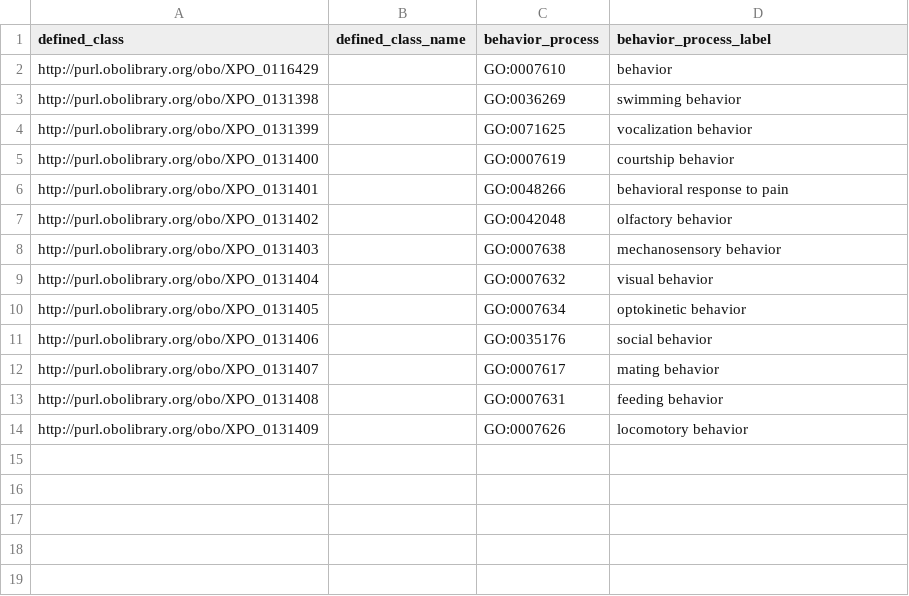
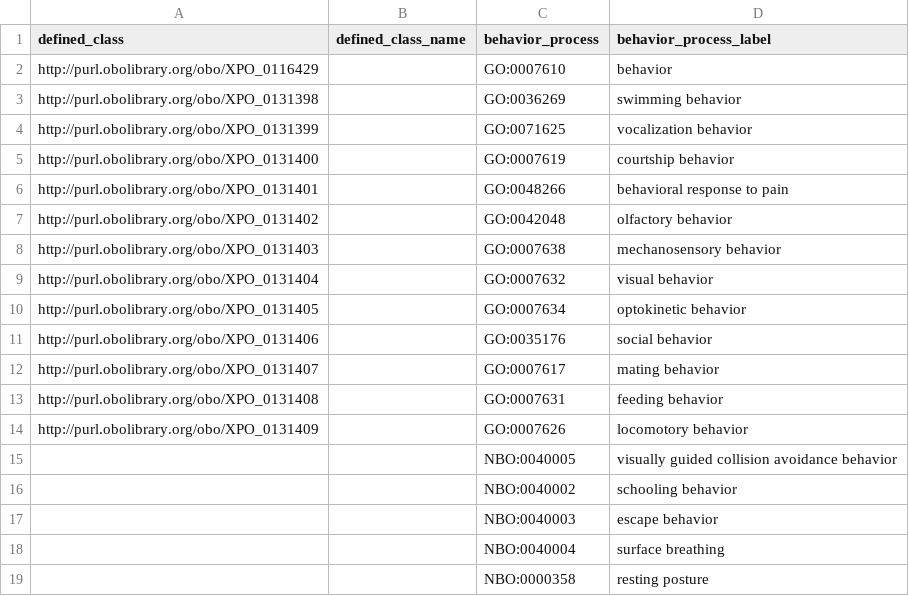
Before and after one commit to obophenotype/xenopus-phenotype-ontology, a TSV file: src/patterns/data/manual/abnormalBehavior.tsv, drawn as a sheet; the diff names each change by its address in the sheet, - before the commit and + after, or states it on an @@ line.

Commit message:
Additional behavioral terms, ref #39.

```diff
--- a/src/patterns/data/manual/abnormalBehavior.tsv
+++ b/src/patterns/data/manual/abnormalBehavior.tsv
+row 15:  |  | NBO:0040005 | visually guided collision avoidance behavior
+row 16:  |  | NBO:0040002 | schooling behavior
+row 17:  |  | NBO:0040003 | escape behavior
+row 18:  |  | NBO:0040004 | surface breathing
+row 19:  |  | NBO:0000358 | resting posture
```
Also changed, not shown: src/patterns/data/manual/abnormalAbsenceOfBehavior.tsv, 3 other files.
